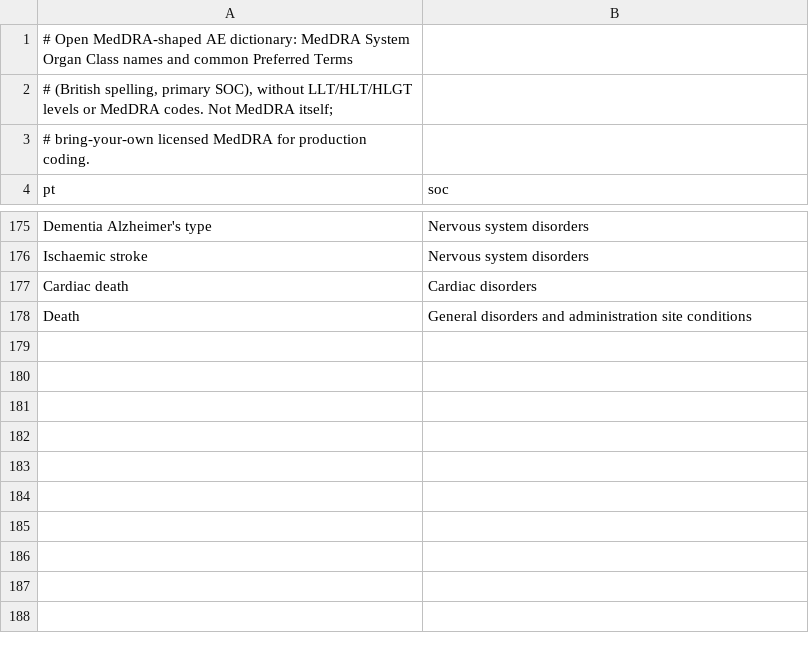
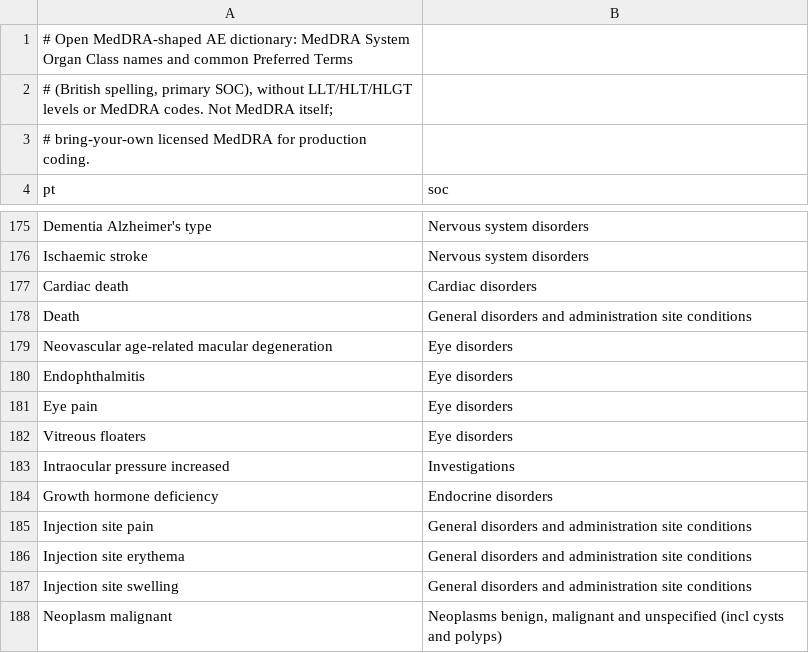
Before and after one commit to rich-iannone/trialforge, a TSV file: crates/trialforge-cdisc/assets/dictionaries/ae_terms.tsv, drawn as a sheet; only a part is shown, gaps mark what is left out; the diff names each change by its address in the sheet, - before the commit and + after, or states it on an @@ line.

Commit message:
Expand adverse-event term dictionary

```diff
--- a/crates/trialforge-cdisc/assets/dictionaries/ae_terms.tsv
+++ b/crates/trialforge-cdisc/assets/dictionaries/ae_terms.tsv
+row 179: Neovascular age-related macular degeneration | Eye disorders
+row 180: Endophthalmitis | Eye disorders
+row 181: Eye pain | Eye disorders
+row 182: Vitreous floaters | Eye disorders
+row 183: Intraocular pressure increased | Investigations
+row 184: Growth hormone deficiency | Endocrine disorders
+row 185: Injection site pain | General disorders and administration site conditions
+row 186: Injection site erythema | General disorders and administration site conditions
+row 187: Injection site swelling | General disorders and administration site conditions
+row 188: Neoplasm malignant | Neoplasms benign, malignant and unspecified (incl cysts and polyps)
```
